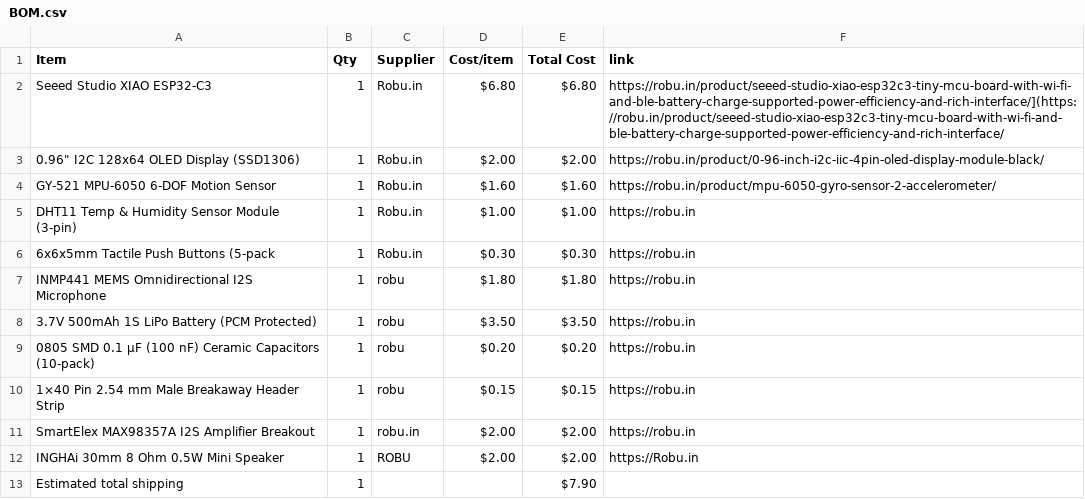
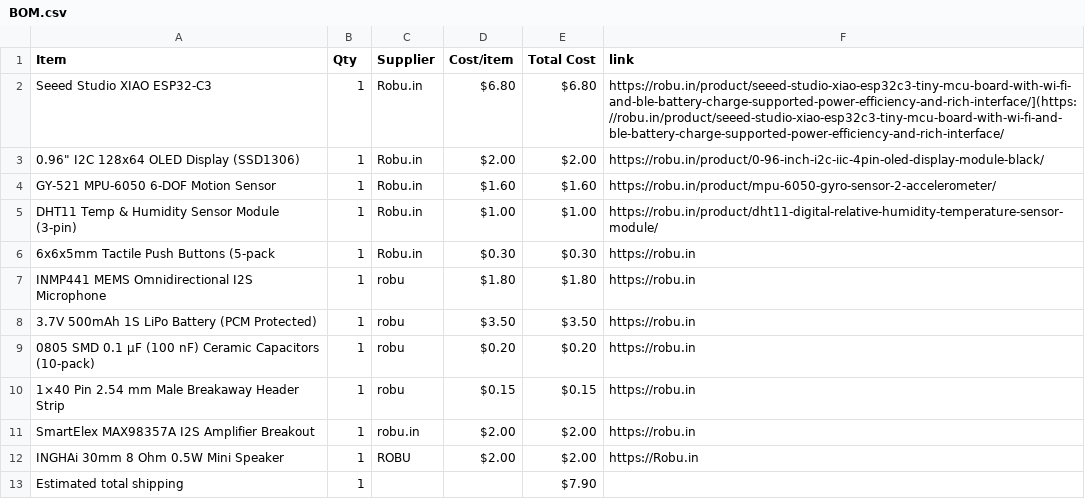
Before and after one commit to rafay-069/starbie-, a CSV file: BOM.csv, drawn as a sheet.

Commit message:
Sync Starbie from Half Life

```diff
--- a/BOM.csv
+++ b/BOM.csv
@@ -4,3 +4,3 @@ Seeed Studio XIAO ESP32-C3,1,Robu.in,$6.80,$6.80,https://robu.in/product/seeed-s
 GY-521 MPU-6050 6-DOF Motion Sensor,1,Robu.in,$1.60,$1.60,https://robu.in/product/mpu-6050-gyro-sensor-2-accelerometer/
-DHT11 Temp & Humidity Sensor Module (3-pin),1,Robu.in,$1.00,$1.00,https://robu.in
+DHT11 Temp & Humidity Sensor Module (3-pin),1,Robu.in,$1.00,$1.00,https://robu.in/product/dht11-digital-relative-humidity-temperature-sensor-module/
 6x6x5mm Tactile Push Buttons (5-pack,1,Robu.in,$0.30,$0.30,https://robu.in
```
